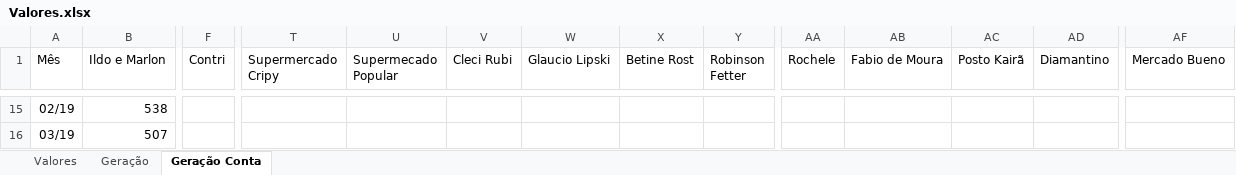
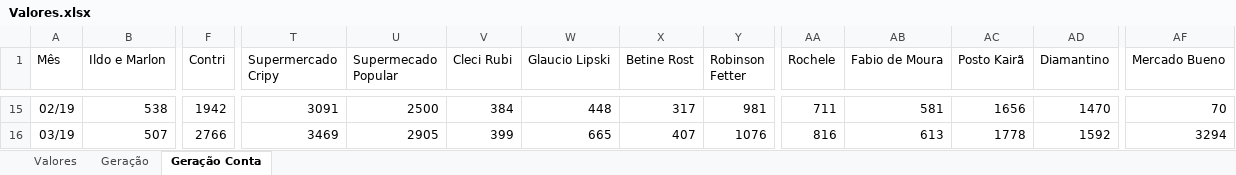
Before and after one commit to LeonardoFdSantos/Analises, an Excel workbook: Pycharm/Valores.xlsx, sheet Geração Conta, drawn as a sheet; only a part is shown, gaps mark what is left out; values as stored, in another font and other column widths than the file's, no borders; the diff covers the shown part only; the diff names each change by its address in the sheet, - before the commit and + after, or states it on an @@ line.

```diff
--- a/Pycharm/Valores.xlsx (sheet Geração Conta)
+++ b/Pycharm/Valores.xlsx (sheet Geração Conta)
-F15 (Contri): (empty)
+F15 (Contri): 1942
-T15 (Supermercado Cripy): (empty)
+T15 (Supermercado Cripy): 3091
-U15 (Supermecado Popular): (empty)
+U15 (Supermecado Popular): 2500
-V15 (Cleci Rubi): (empty)
+V15 (Cleci Rubi): 384
-W15 (Glaucio Lipski): (empty)
+W15 (Glaucio Lipski): 448
-X15 (Betine Rost): (empty)
+X15 (Betine Rost): 317
-Y15 (Robinson Fetter): (empty)
+Y15 (Robinson Fetter): 981
-AA15 (Rochele): (empty)
+AA15 (Rochele): 711
-AB15 (Fabio de Moura): (empty)
+AB15 (Fabio de Moura): 581
-AC15 (Posto Kairã): (empty)
+AC15 (Posto Kairã): 1656
-AD15 (Diamantino): (empty)
+AD15 (Diamantino): 1470
-AF15 (Mercado Bueno): (empty)
+AF15 (Mercado Bueno): 70
-F16 (Contri): (empty)
+F16 (Contri): 2766
-T16 (Supermercado Cripy): (empty)
+T16 (Supermercado Cripy): 3469
-U16 (Supermecado Popular): (empty)
+U16 (Supermecado Popular): 2905
-V16 (Cleci Rubi): (empty)
+V16 (Cleci Rubi): 399
-W16 (Glaucio Lipski): (empty)
+W16 (Glaucio Lipski): 665
-X16 (Betine Rost): (empty)
+X16 (Betine Rost): 407
-Y16 (Robinson Fetter): (empty)
+Y16 (Robinson Fetter): 1076
-AA16 (Rochele): (empty)
+AA16 (Rochele): 816
-AB16 (Fabio de Moura): (empty)
+AB16 (Fabio de Moura): 613
-AC16 (Posto Kairã): (empty)
+AC16 (Posto Kairã): 1778
-AD16 (Diamantino): (empty)
+AD16 (Diamantino): 1592
-AF16 (Mercado Bueno): (empty)
+AF16 (Mercado Bueno): 3294
```
Also changed, not shown: 99 edited cells elsewhere in this sheet.
